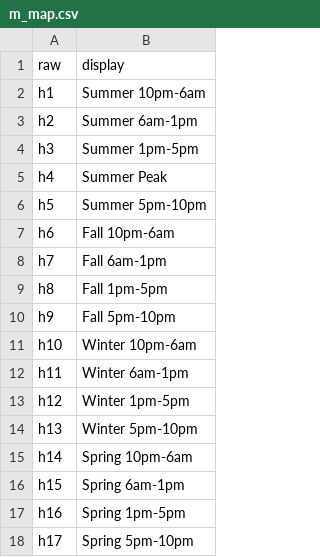
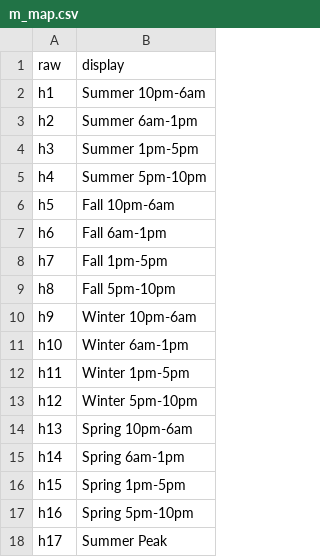
Before and after one commit to mmowers/bokehpivot, a CSV file: in/m_map.csv, drawn as a sheet.

Commit message:
Correct timeslice mapping

```diff
--- a/in/m_map.csv
+++ b/in/m_map.csv
@@ -4,15 +4,15 @@ h2,Summer 6am-1pm
 h3,Summer 1pm-5pm
-h4,Summer Peak
-h5,Summer 5pm-10pm
-h6,Fall 10pm-6am
-h7,Fall 6am-1pm
-h8,Fall 1pm-5pm
-h9,Fall 5pm-10pm
-h10,Winter 10pm-6am
-h11,Winter 6am-1pm
-h12,Winter 1pm-5pm
-h13,Winter 5pm-10pm
-h14,Spring 10pm-6am
-h15,Spring 6am-1pm
-h16,Spring 1pm-5pm
-h17,Spring 5pm-10pm
+h4,Summer 5pm-10pm
+h5,Fall 10pm-6am
+h6,Fall 6am-1pm
+h7,Fall 1pm-5pm
+h8,Fall 5pm-10pm
+h9,Winter 10pm-6am
+h10,Winter 6am-1pm
+h11,Winter 1pm-5pm
+h12,Winter 5pm-10pm
+h13,Spring 10pm-6am
+h14,Spring 6am-1pm
+h15,Spring 1pm-5pm
+h16,Spring 5pm-10pm
+h17,Summer Peak
```
